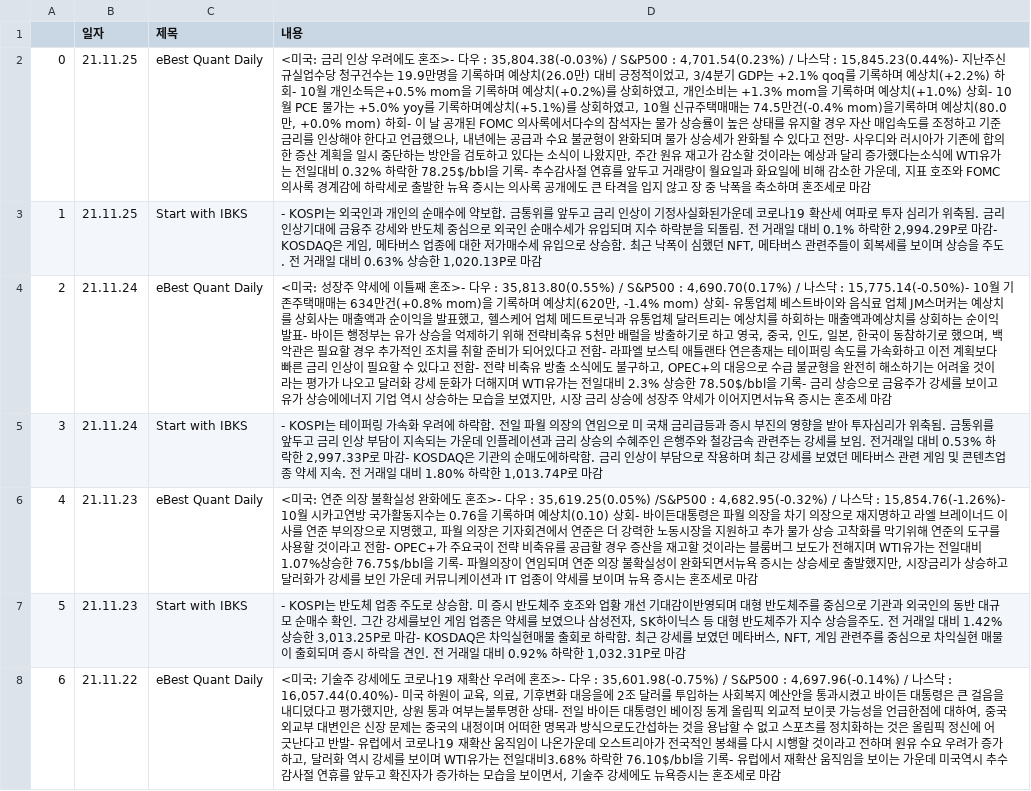
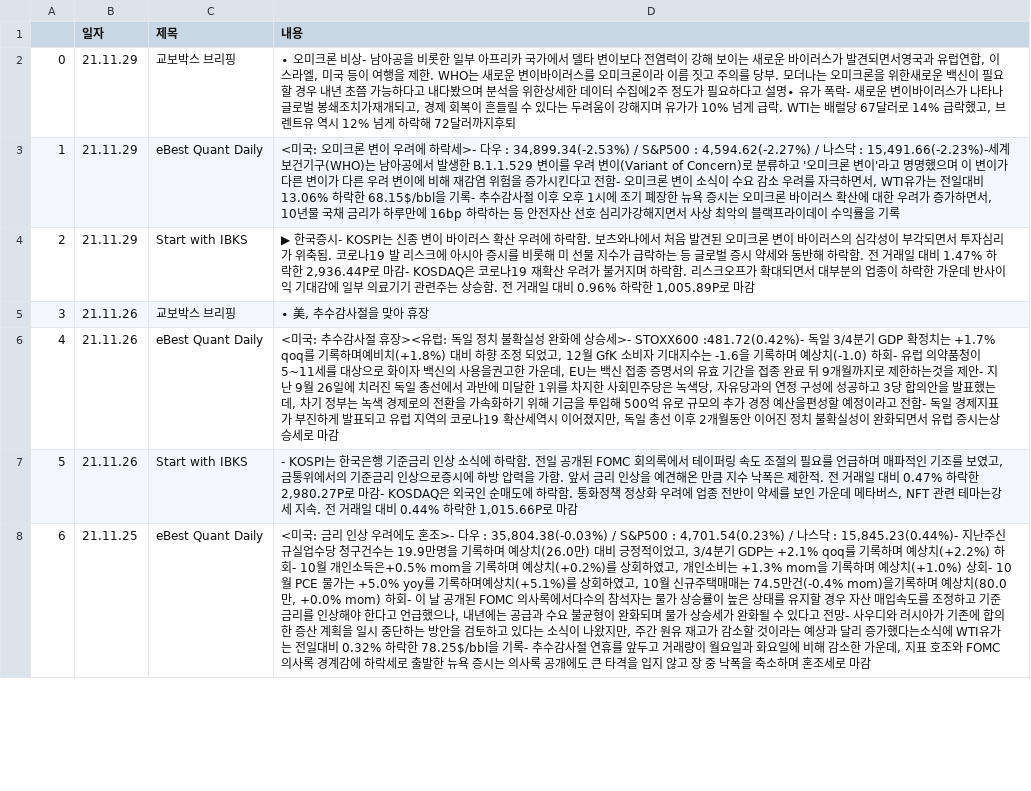
Before and after one commit to sgw0214/VSC, a CSV file: headline_in.csv, drawn as a sheet; only a part is shown; the diff covers the shown part only; the diff names each change by its address in the sheet, - before the commit and + after, or states it on an @@ line.

```diff
--- a/headline_in.csv
+++ b/headline_in.csv
-B2:B3 (일자): 21.11.25
+B2:B3 (일자): 21.11.29
-C2 (제목): eBest Quant Daily
+C2 (제목): 교보박스 브리핑
-D2 (내용): <미국: 금리 인상 우려에도 혼조>- 다우 : 35,804.38(-0.03%) / S&P500 : 4,701.54(0.23%) / 나스닥 : 15,845.23(0.44%)- 지난주신규실업수당 청구건수는 19.9만명을 기록하며 예상치(26.0만) 대비 긍정적이었고, 3/4분기 GDP는 +2.1% qoq를 기록하며 예상치(+2.2%) 하회- 10월 개인소득은+0.5% mom을 기록하며 예상치(+0.2%)를 상회하였고, 개인소비는 +1.3% mom을 기록하며 예상치(+1.0%) 상회- 10월 PCE 물가는 +5.0% yoy를 기록하며예상치(+5.1%)를 상회하였고, 10월 신규주택매매는 74.5만건(-0.4% mom)을기록하며 예상치(80.0만, +0.0% mom) 하회- 이 날 공개된 FOMC 의사록에서다수의 참석자는 물가 상승률이 높은 상태를 유지할 경우 자산 매입속도를 조정하고 기준금리를 인상해야 한다고 언급했으나, 내년에는 공급과 수요 불균형이 완화되며 물가 상승세가 완화될 수 있다고 전망- 사우디와 러시아가 기존에 합의한 증산 계획을 일시 중단하는 방안을 검토하고 있다는 소식이 나왔지만, 주간 원유 재고가 감소할 것이라는 예상과 달리 증가했다는소식에 WTI유가는 전일대비 0.32% 하락한 78.25$/bbl을 기록- 추수감사절 연휴를 앞두고 거래량이 월요일과 화요일에 비해 감소한 가운데, 지표 호조와 FOMC 의사록 경계감에 하락세로 출발한 뉴욕 증시는 의사록 공개에도 큰 타격을 입지 않고 장 중 낙폭을 축소하며 혼조세로 마감
+D2 (내용): ∙ 오미크론 비상- 남아공을 비롯한 일부 아프리카 국가에서 델타 변이보다 전염력이 강해 보이는 새로운 바이러스가 발견되면서영국과 유럽연합, 이스라엘, 미국 등이 여행을 제한. WHO는 새로운 변이바이러스를 오미크론이라 이름 짓고 주의를 당부. 모더나는 오미크론을 위한새로운 백신이 필요할 경우 내년 초쯤 가능하다고 내다봤으며 분석을 위한상세한 데이터 수집에2주 정도가 필요하다고 설명∙ 유가 폭락- 새로운 변이바이러스가 나타나 글로벌 봉쇄조치가재개되고, 경제 회복이 흔들릴 수 있다는 두려움이 강해지며 유가가 10% 넘게 급락. WTI는 배럴당 67달러로 14% 급락했고, 브렌트유 역시 12% 넘게 하락해 72달러까지후퇴
-C3 (제목): Start with IBKS
+C3 (제목): eBest Quant Daily
-D3 (내용): - KOSPI는 외국인과 개인의 순매수에 약보합. 금통위를 앞두고 금리 인상이 기정사실화된가운데 코로나19 확산세 여파로 투자 심리가 위축됨. 금리 인상기대에 금융주 강세와 반도체 중심으로 외국인 순매수세가 유입되며 지수 하락분을 되돌림. 전 거래일 대비 0.1% 하락한 2,994.29P로 마감- KOSDAQ은 게임, 메타버스 업종에 대한 저가매수세 유입으로 상승함. 최근 낙폭이 심했던 NFT, 메타버스 관련주들이 회복세를 보이며 상승을 주도. 전 거래일 대비 0.63% 상승한 1,020.13P로 마감
+D3 (내용): <미국: 오미크론 변이 우려에 하락세>- 다우 : 34,899.34(-2.53%) / S&P500 : 4,594.62(-2.27%) / 나스닥 : 15,491.66(-2.23%)-세계 보건기구(WHO)는 남아공에서 발생한 B.1.1.529 변이를 우려 변이(Variant of Concern)로 분류하고 '오미크론 변이'라고 명명했으며 이 변이가 다른 변이가 다른 우려 변이에 비해 재감염 위험을 증가시킨다고 전함- 오미크론 변이 소식이 수요 감소 우려를 자극하면서, WTI유가는 전일대비 13.06% 하락한 68.15$/bbl을 기록- 추수감사절 이후 오후 1시에 조기 폐장한 뉴욕 증시는 오미크론 바이러스 확산에 대한 우려가 증가하면서, 10년물 국채 금리가 하루만에 16bp 하락하는 등 안전자산 선호 심리가강해지면서 사상 최악의 블랙프라이데이 수익률을 기록
-B4 (일자): 21.11.24
+B4 (일자): 21.11.29
-C4 (제목): eBest Quant Daily
+C4 (제목): Start with IBKS
-D4 (내용): <미국: 성장주 약세에 이틀째 혼조>- 다우 : 35,813.80(0.55%) / S&P500 : 4,690.70(0.17%) / 나스닥 : 15,775.14(-0.50%)- 10월 기존주택매매는 634만건(+0.8% mom)을 기록하며 예상치(620만, -1.4% mom) 상회- 유통업체 베스트바이와 음식료 업체 JM스머커는 예상치를 상회사는 매출액과 순이익을 발표했고, 헬스케어 업체 메드트로닉과 유통업체 달러트리는 예상치를 하회하는 매출액과예상치를 상회하는 순이익 발표- 바이든 행정부는 유가 상승을 억제하기 위해 전략비축유 5천만 배럴을 방출하기로 하고 영국, 중국, 인도, 일본, 한국이 동참하기로 했으며, 백악관은 필요할 경우 추가적인 조치를 취할 준비가 되어있다고 전함- 라파엘 보스틱 애틀랜타 연은총재는 테이퍼링 속도를 가속화하고 이전 계획보다 빠른 금리 인상이 필요할 수 있다고 전함- 전략 비축유 방출 소식에도 불구하고, OPEC+의 대응으로 수급 불균형을 완전히 해소하기는 어려울 것이라는 평가가 나오고 달러화 강세 둔화가 더해지며 WTI유가는 전일대비 2.3% 상승한 78.50$/bbl을 기록- 금리 상승으로 금융주가 강세를 보이고 유가 상승에에너지 기업 역시 상승하는 모습을 보였지만, 시장 금리 상승에 성장주 약세가 이어지면서뉴욕 증시는 혼조세 마감
+D4 (내용): ▶ 한국증시- KOSPI는 신종 변이 바이러스 확산 우려에 하락함. 보츠와나에서 처음 발견된 오미크론 변이 바이러스의 심각성이 부각되면서 투자심리가 위축됨. 코로나19 발 리스크에 아시아 증시를 비롯해 미 선물 지수가 급락하는 등 글로벌 증시 약세와 동반해 하락함. 전 거래일 대비 1.47% 하락한 2,936.44P로 마감- KOSDAQ은 코로나19 재확산 우려가 불거지며 하락함. 리스크오프가 확대되면서 대부분의 업종이 하락한 가운데 반사이익 기대감에 일부 의료기기 관련주는 상승함. 전 거래일 대비 0.96% 하락한 1,005.89P로 마감
-B5 (일자): 21.11.24
+B5 (일자): 21.11.26
-C5 (제목): Start with IBKS
+C5 (제목): 교보박스 브리핑
-D5 (내용): - KOSPI는 테이퍼링 가속화 우려에 하락함. 전일 파월 의장의 연임으로 미 국채 금리급등과 증시 부진의 영향을 받아 투자심리가 위축됨. 금통위를 앞두고 금리 인상 부담이 지속되는 가운데 인플레이션과 금리 상승의 수혜주인 은행주와 철강금속 관련주는 강세를 보임. 전거래일 대비 0.53% 하락한 2,997.33P로 마감- KOSDAQ은 기관의 순매도에하락함. 금리 인상이 부담으로 작용하며 최근 강세를 보였던 메타버스 관련 게임 및 콘텐츠업종 약세 지속. 전 거래일 대비 1.80% 하락한 1,013.74P로 마감
+D5 (내용): ∙ 美, 추수감사절을 맞아 휴장
-B6:B7 (일자): 21.11.23
+B6:B7 (일자): 21.11.26
-D6 (내용): <미국: 연준 의장 불확실성 완화에도 혼조>- 다우 : 35,619.25(0.05%) /S&P500 : 4,682.95(-0.32%) / 나스닥 : 15,854.76(-1.26%)- 10월 시카고연방 국가활동지수는 0.76을 기록하며 예상치(0.10) 상회- 바이든대통령은 파월 의장을 차기 의장으로 재지명하고 라엘 브레이너드 이사를 연준 부의장으로 지명했고, 파월 의장은 기자회견에서 연준은 더 강력한 노동시장을 지원하고 추가 물가 상승 고착화를 막기위해 연준의 도구를 사용할 것이라고 전함- OPEC+가 주요국이 전략 비축유를 공급할 경우 증산을 재고할 것이라는 블룸버그 보도가 전해지며 WTI유가는 전일대비 1.07%상승한 76.75$/bbl을 기록- 파월의장이 연임되며 연준 의장 불확실성이 완화되면서뉴욕 증시는 상승세로 출발했지만, 시장금리가 상승하고 달러화가 강세를 보인 가운데 커뮤니케이션과 IT 업종이 약세를 보이며 뉴욕 증시는 혼조세로 마…
+D6 (내용): <미국: 추수감사절 휴장><유럽: 독일 정치 불확실성 완화에 상승세>- STOXX600 :481.72(0.42%)- 독일 3/4분기 GDP 확정치는 +1.7% qoq를 기록하며예비치(+1.8%) 대비 하향 조정 되었고, 12월 GfK 소비자 기대지수는 -1.6을 기록하며 예상치(-1.0) 하회- 유럽 의약품청이 5~11세를 대상으로 화이자 백신의 사용을권고한 가운데, EU는 백신 접종 증명서의 유효 기간을 접종 완료 뒤 9개월까지로 제한하는것을 제안- 지난 9월 26일에 치러진 독일 총선에서 과반에 미달한 1위를 차지한 사회민주당은 녹색당, 자유당과의 연정 구성에 성공하고 3당 합의안을 발표했는데, 차기 정부는 녹색 경제로의 전환을 가속화하기 위해 기금을 투입해 500억 유로 규모의 추가 경정 예산을편성할 예정이라고 전함- 독일 경제지표가 부진하게 발표되고 유럽 지역의 코로나19 확산세역시 이어졌지만, 독일 총선 이후 2개월동안 이어진 정치 불확실성이 완화되면서 유럽 증시는상승세로 마…
-D7 (내용): - KOSPI는 반도체 업종 주도로 상승함. 미 증시 반도체주 호조와 업황 개선 기대감이반영되며 대형 반도체주를 중심으로 기관과 외국인의 동반 대규모 순매수 확인. 그간 강세를보인 게임 업종은 약세를 보였으나 삼성전자, SK하이닉스 등 대형 반도체주가 지수 상승을주도. 전 거래일 대비 1.42% 상승한 3,013.25P로 마감- KOSDAQ은 차익실현매물 출회로 하락함. 최근 강세를 보였던 메타버스, NFT, 게임 관련주를 중심으로 차익실현 매물이 출회되며 증시 하락을 견인. 전 거래일 대비 0.92% 하락한 1,032.31P로 마감
+D7 (내용): - KOSPI는 한국은행 기준금리 인상 소식에 하락함. 전일 공개된 FOMC 회의록에서 테이퍼링 속도 조절의 필요를 언급하며 매파적인 기조를 보였고, 금통위에서의 기준금리 인상으로증시에 하방 압력을 가함. 앞서 금리 인상을 예견해온 만큼 지수 낙폭은 제한적. 전 거래일 대비 0.47% 하락한 2,980.27P로 마감- KOSDAQ은 외국인 순매도에 하락함. 통화정책 정상화 우려에 업종 전반이 약세를 보인 가운데 메타버스, NFT 관련 테마는강세 지속. 전 거래일 대비 0.44% 하락한 1,015.66P로 마감
-B8 (일자): 21.11.22
+B8 (일자): 21.11.25
-D8 (내용): <미국: 기술주 강세에도 코로나19 재확산 우려에 혼조>- 다우 : 35,601.98(-0.75%) / S&P500 : 4,697.96(-0.14%) / 나스닥 : 16,057.44(0.40%)- 미국 하원이 교육, 의료, 기후변화 대응을에 2조 달러를 투입하는 사회복지 예산안을 통과시켰고 바이든 대통령은 큰 걸음을 내디뎠다고 평가했지만, 상원 통과 여부는불투명한 상태- 전일 바이든 대통령인 베이징 동계 올림픽 외교적 보이콧 가능성을 언급한점에 대하여, 중국 외교부 대변인은 신장 문제는 중국의 내정이며 어떠한 명목과 방식으로도간섭하는 것을 용납할 수 없고 스포츠를 정치화하는 것은 올림픽 정신에 어긋난다고 반발- 유럽에서 코로나19 재확산 움직임이 나온가운데 오스트리아가 전국적인 봉쇄를 다시 시행할 것이라고 전하며 원유 수요 우려가 증가하고, 달러화 역시 강세를 보이며 WTI유가는 전일대비3.68% 하락한 76.10$/bbl을 기록- 유럽에서 재확산 움직임을 보이는 가운데 미국역시 추수감사절 연휴를 앞두고 확진자가 증가하는 모습을 보이면서, 기술주 강세에도 뉴욕증시는 혼조세…
+D8 (내용): <미국: 금리 인상 우려에도 혼조>- 다우 : 35,804.38(-0.03%) / S&P500 : 4,701.54(0.23%) / 나스닥 : 15,845.23(0.44%)- 지난주신규실업수당 청구건수는 19.9만명을 기록하며 예상치(26.0만) 대비 긍정적이었고, 3/4분기 GDP는 +2.1% qoq를 기록하며 예상치(+2.2%) 하회- 10월 개인소득은+0.5% mom을 기록하며 예상치(+0.2%)를 상회하였고, 개인소비는 +1.3% mom을 기록하며 예상치(+1.0%) 상회- 10월 PCE 물가는 +5.0% yoy를 기록하며예상치(+5.1%)를 상회하였고, 10월 신규주택매매는 74.5만건(-0.4% mom)을기록하며 예상치(80.0만, +0.0% mom) 하회- 이 날 공개된 FOMC 의사록에서다수의 참석자는 물가 상승률이 높은 상태를 유지할 경우 자산 매입속도를 조정하고 기준금리를 인상해야 한다고 언급했으나, 내년에는 공급과 수요 불균형이 완화되며 물가 상승세가 완화될 수 있다고 전망- 사우디와 러시아가 기존에 합의한 증산 계획을 일시 중단하는 방안을 검토하고 있다는 소식이 나왔지만, 주간 원유 재고가 감소할 것이라는 예상과 달리 증가했다는소식에 WTI유가는 전일대비 0.32% 하락한 78.25$/bbl을 기록- 추수감사절 연휴를 앞두고 거래량이 월요일과 화요일에 비해 감소한 가운데, 지표 호조와 FOMC 의사록 경계감에 하락세로 출발한 뉴욕 증시는 의사록 공개에도 큰 타격을 입지 않고 장 중 낙폭을 축소하며 혼조세…
```
Also changed, not shown: 55 edited cells elsewhere in this file, Summary.csv, economy_an.csv.
